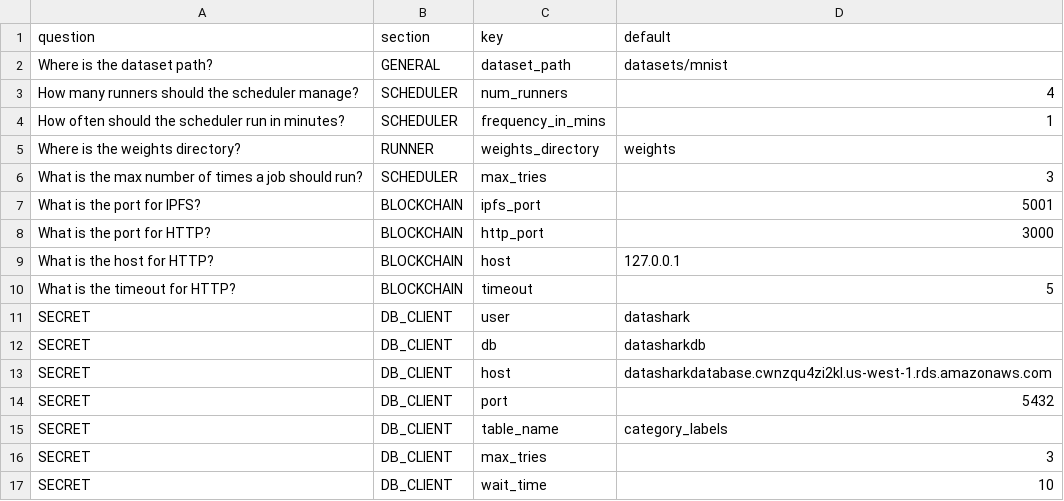
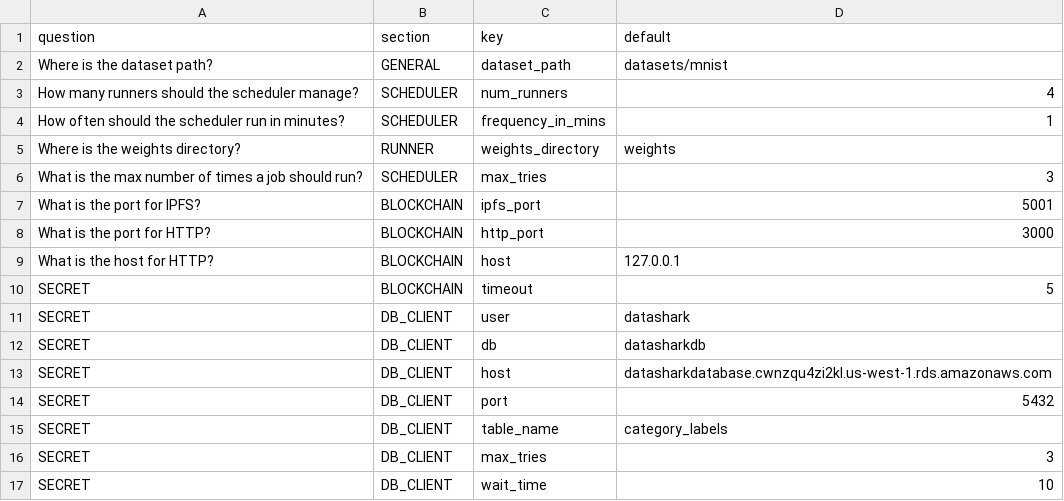
Before and after one commit to zenghanfu/decentralized-ml, a CSV file: core/questions.csv, drawn as a sheet.

```diff
--- a/core/questions.csv
+++ b/core/questions.csv
@@ -9,3 +9,3 @@ What is the port for HTTP?,BLOCKCHAIN,http_port,3000
 What is the host for HTTP?,BLOCKCHAIN,host,127.0.0.1
-What is the timeout for HTTP?,BLOCKCHAIN,timeout,5
+SECRET,BLOCKCHAIN,timeout,5
 SECRET,DB_CLIENT,user,datashark
```
Also changed, not shown: 3 other files.
